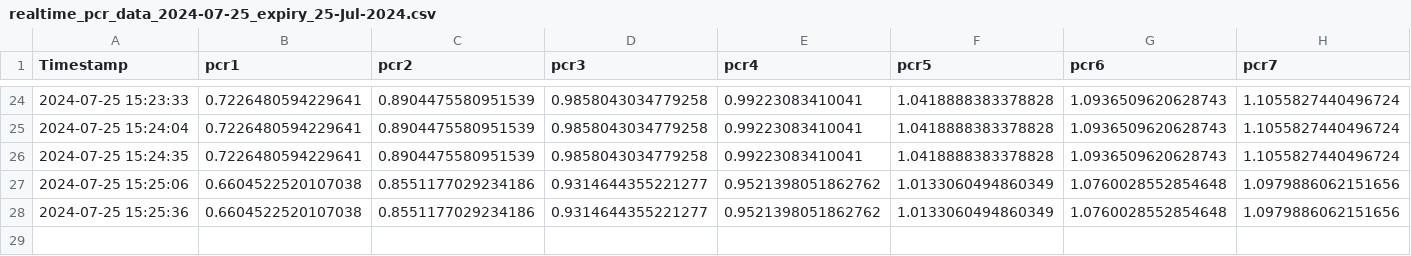
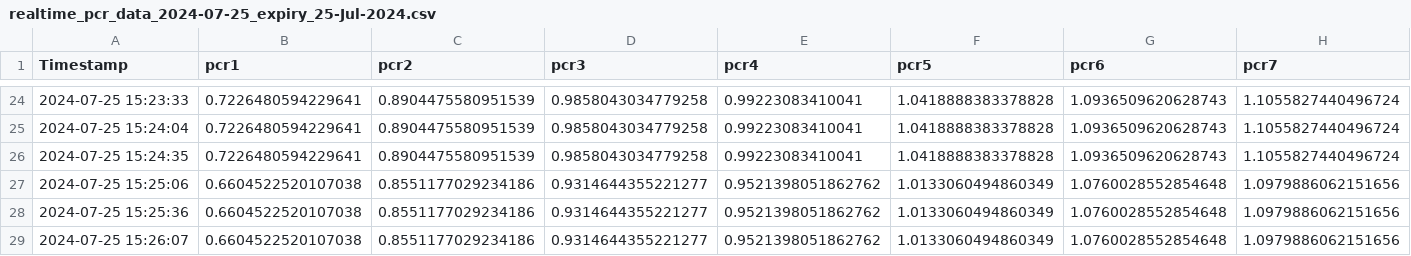
Before and after one commit to divyanilharsh/elgo, a CSV file: realtime_pcr_data_2024-07-25_expiry_25-Jul-2024.csv, drawn as a sheet; only a part is shown, gaps mark what is left out; rows hold the shown columns only; the diff names each change by its address in the sheet, - before the commit and + after, or states it on an @@ line.

Commit message:
3rd

```diff
--- a/realtime_pcr_data_2024-07-25_expiry_25-Jul-2024.csv
+++ b/realtime_pcr_data_2024-07-25_expiry_25-Jul-2024.csv
+row 29: 2024-07-25 15:26:07 | 0.6604522520107038 | 0.8551177029234186 | 0.9314644355221277 | 0.9521398051862762 | 1.0133060494860349 | 1.0760028552854648 | 1.0979886062151656
```
